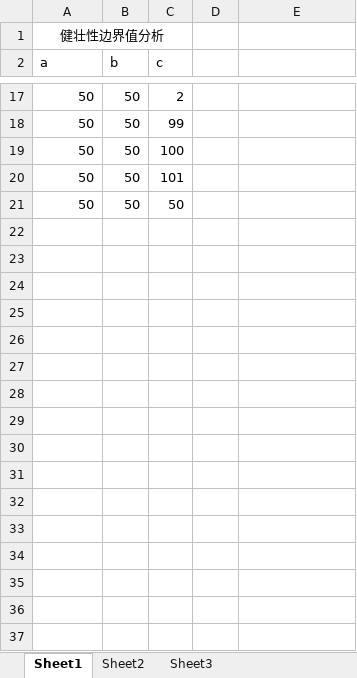
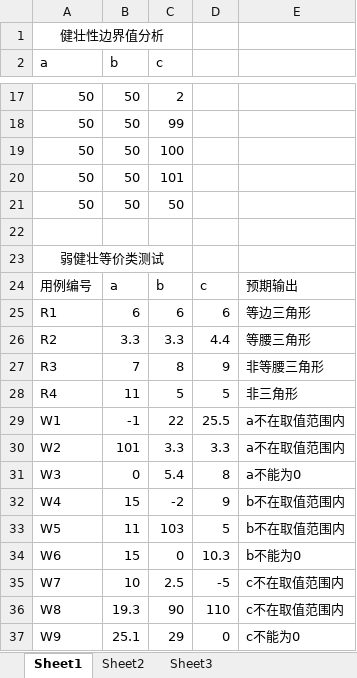
Before and after one commit to kangkang7777/Software-testing, an Excel workbook: demo/triangle.xlsx, sheet Sheet1, drawn as a sheet; only a part is shown, gaps mark what is left out; values as stored, in another font and other column widths than the file's, no borders; the diff names each change by its address in the sheet, - before the commit and + after, or states it on an @@ line.

```diff
--- a/demo/triangle.xlsx (sheet Sheet1)
+++ b/demo/triangle.xlsx (sheet Sheet1)
+row 22: (empty)
+row 23: 弱健壮等价类测试
+row 24: 用例编号 | a | b | c | 预期输出
+row 25: R1 | 6 | 6 | 6 | 等边三角形
+row 26: R2 | 3.3 | 3.3 | 4.4 | 等腰三角形
+row 27: R3 | 7 | 8 | 9 | 非等腰三角形
+row 28: R4 | 11 | 5 | 5 | 非三角形
+row 29: W1 | -1 | 22 | 25.5 | a不在取值范围内
+row 30: W2 | 101 | 3.3 | 3.3 | a不在取值范围内
+row 31: W3 | 0 | 5.4 | 8 | a不能为0
+row 32: W4 | 15 | -2 | 9 | b不在取值范围内
+row 33: W5 | 11 | 103 | 5 | b不在取值范围内
+row 34: W6 | 15 | 0 | 10.3 | b不能为0
+row 35: W7 | 10 | 2.5 | -5 | c不在取值范围内
+row 36: W8 | 19.3 | 90 | 110 | c不在取值范围内
+row 37: W9 | 25.1 | 29 | 0 | c不能为0
```
Also changed, not shown: 2 other files.
